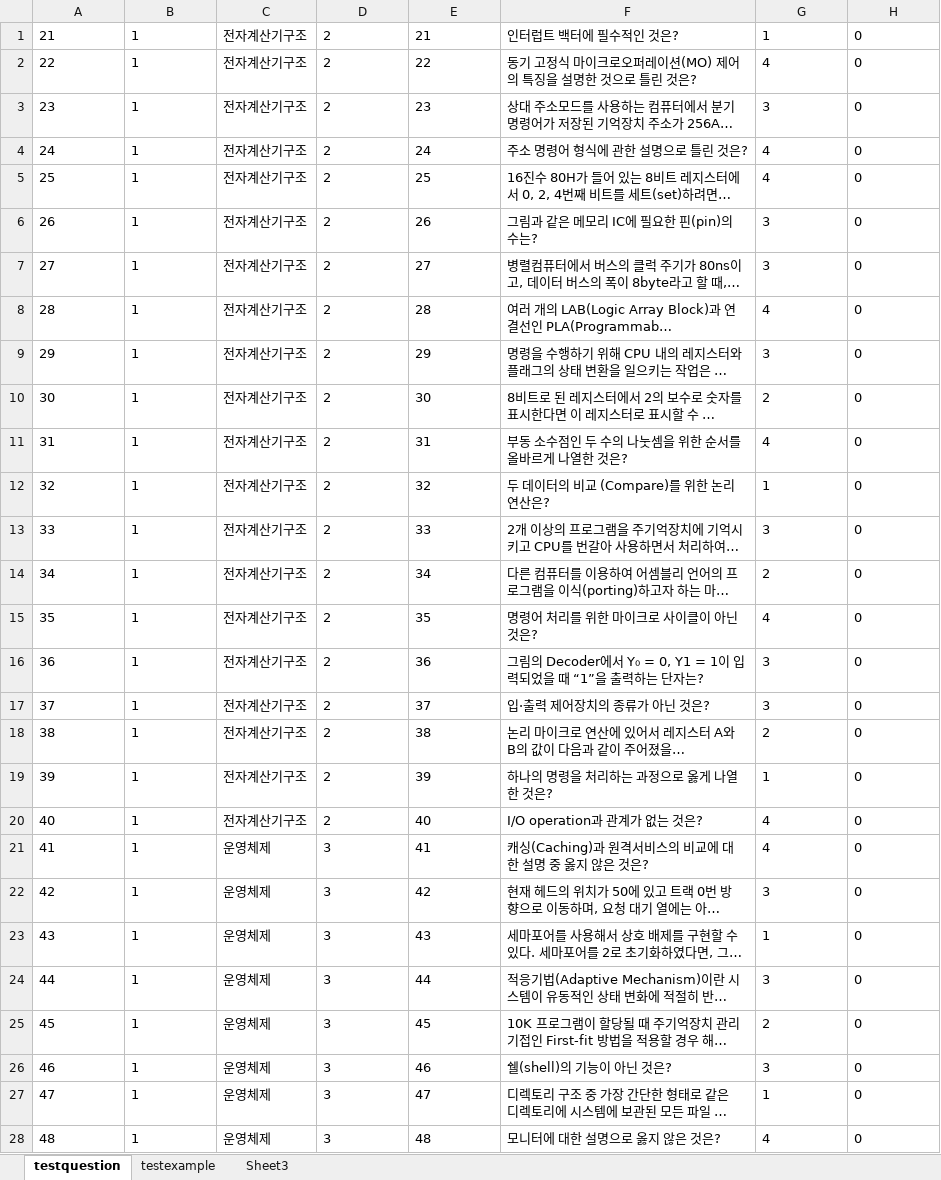
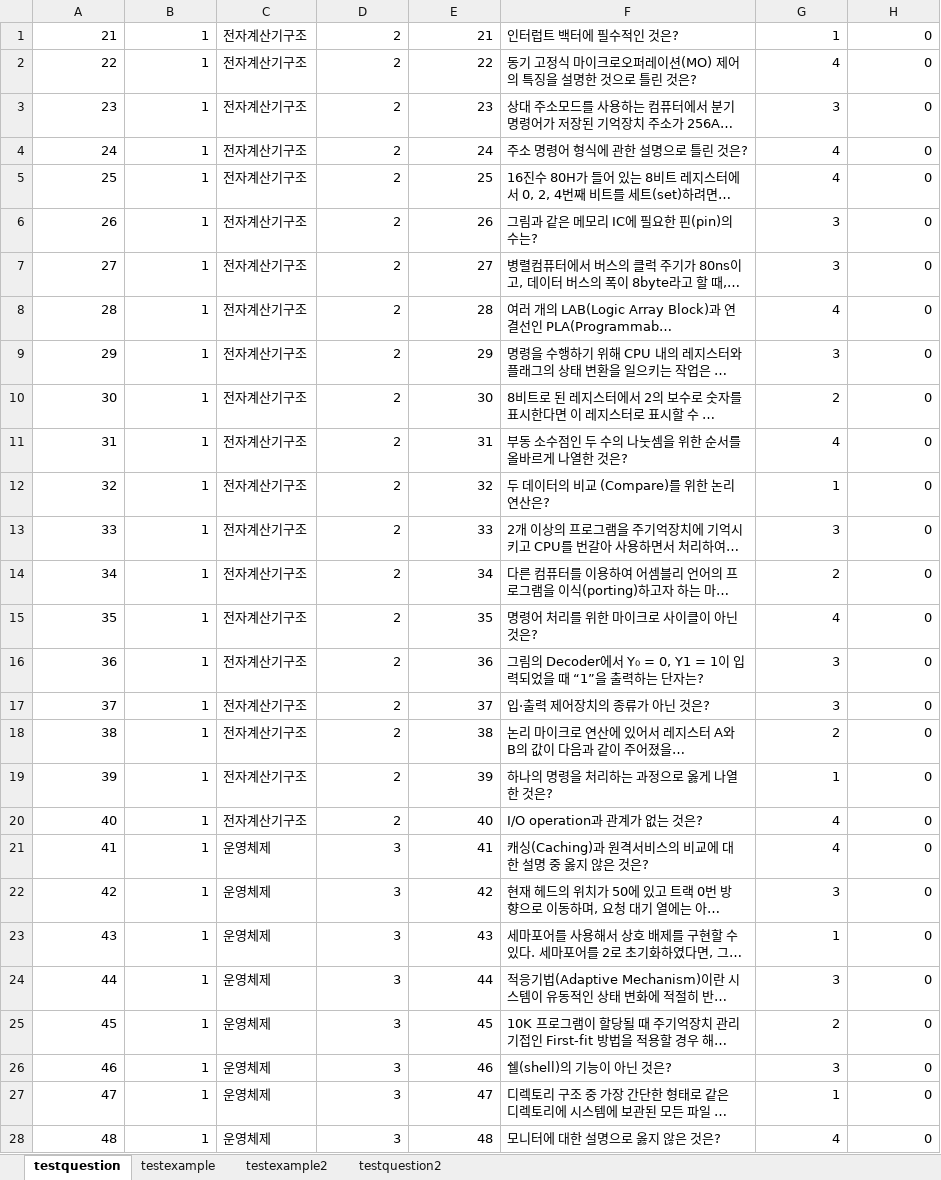
Before and after one commit to DaeguIT-MinSuKim/Omori, an Excel workbook: DataFiles/datafiles.xlsx, sheet testquestion, drawn as a sheet; only a part is shown; long unchanged cells end in …; values as stored, in another font and other column widths than the file's, no borders; the diff covers the shown part only; the diff names each change by its address in the sheet, - before the commit and + after, or states it on an @@ line.

```diff
--- a/DataFiles/datafiles.xlsx (sheet testquestion)
+++ b/DataFiles/datafiles.xlsx (sheet testquestion)
-sheet tab: Sheet3
+sheet tab: testexample2
+sheet tab: testquestion2
-A1:B28 alignment: left
+A1:B28 alignment: right
-D1:E28 alignment: left
+D1:E28 alignment: right
-G1:H28 alignment: left
+G1:H28 alignment: right
```
Also changed, not shown: cell formats elsewhere in this sheet, sheet testexample, sheet testexample2, 10 other files.
